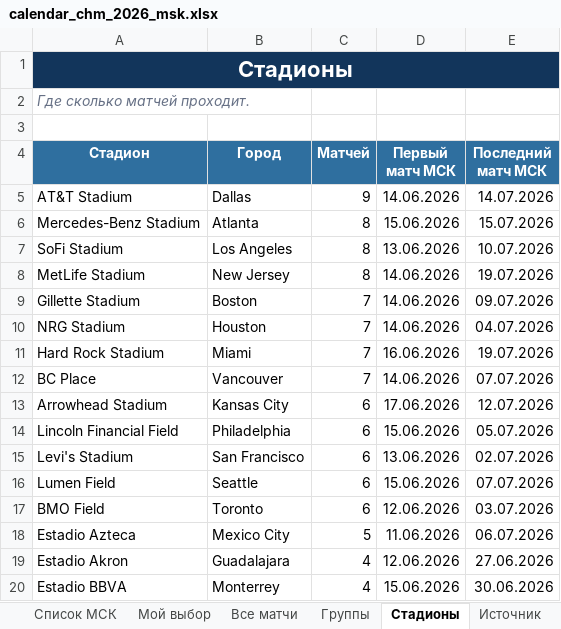
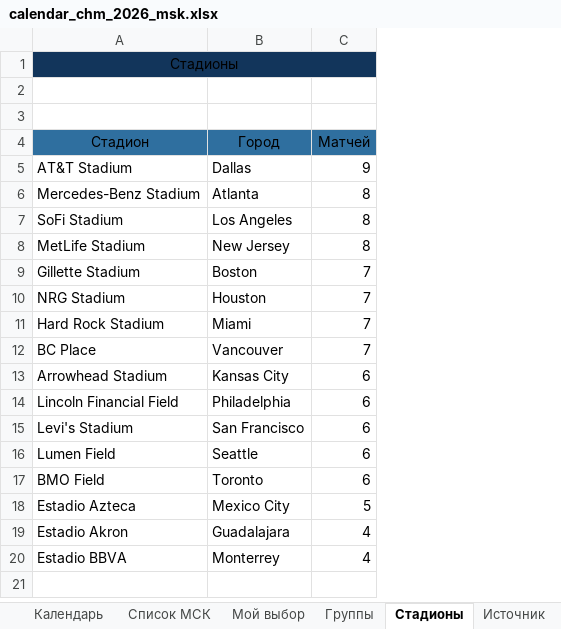
Before and after one commit to nonamelogin1234/Claude_Home, an Excel workbook: outputs/wc2026_calendar/calendar_chm_2026_msk.xlsx, sheet Стадионы, drawn as a sheet; values as stored, in another font and other column widths than the file's, no borders; table styles not drawn; the diff names each change by its address in the sheet, - before the commit and + after, or states it on an @@ line.

```diff
--- a/outputs/wc2026_calendar/calendar_chm_2026_msk.xlsx (sheet Стадионы)
+++ b/outputs/wc2026_calendar/calendar_chm_2026_msk.xlsx (sheet Стадионы)
-sheet tab: Все матчи
-column D (Первый матч МСК), rows 5-20: 14.06.2026 | 15.06.2026 | 13.06.2026 | 14.06.2026 | 14.06.2026 | 14.06.2026 | 16.06.2026 | 14.06.2026 | 17.06.2026 | 15.06.2026 | 13.06.2026 | 15.06.2026 | 12.06.2026 | 11.06.2026 | 12.06.2026 | 15.06.2026
-column E (Последний матч МСК), rows 5-20: 14.07.2026 | 15.07.2026 | 10.07.2026 | 19.07.2026 | 09.07.2026 | 04.07.2026 | 19.07.2026 | 07.07.2026 | 12.07.2026 | 05.07.2026 | 02.07.2026 | 07.07.2026 | 03.07.2026 | 06.07.2026 | 27.06.2026 | 30.06.2026
@@ A1 bold: on → off, text colour: #FFFFFF → black, text size: smaller @@
-B1:C1 fill: #12355B
+B1:C1 fill: none
-A2 (Стадион): Где сколько матчей проходит.
+A2 (Стадион): (empty)
@@ A4:C4 bold: on → off, text colour: #FFFFFF → black @@
```
Also changed, not shown: sheet Список МСК, sheet Группы, sheet Мой выбор, sheet Источник, sheet Календарь, charts or pictures, 1 other file.
